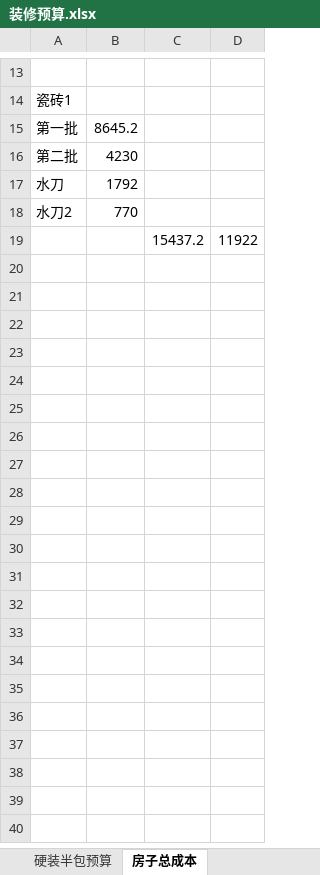
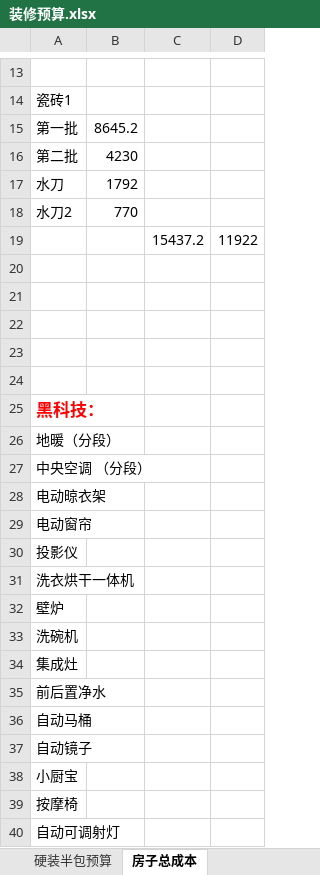
Before and after one commit to shilei-wang/waterdrop, an Excel workbook: common/iris 主要模块/装修预算.xlsx, sheet 房子总成本, drawn as a sheet; only a part is shown, gaps mark what is left out; values as stored, in another font and other column widths than the file's, no borders; the diff names each change by its address in the sheet, - before the commit and + after, or states it on an @@ line.

```diff
--- a/common/iris 主要模块/装修预算.xlsx (sheet 房子总成本)
+++ b/common/iris 主要模块/装修预算.xlsx (sheet 房子总成本)
+row 20: (empty)
+row 21: (empty)
+row 22: (empty)
+row 23: (empty)
+row 24: (empty)
+row 25: 黑科技：
+row 26: 地暖（分段）
+row 27: 中央空调 （分段）
+row 28: 电动晾衣架
+row 29: 电动窗帘
+row 30: 投影仪
+row 31: 洗衣烘干一体机
+row 32: 壁炉
+row 33: 洗碗机
+row 34: 集成灶
+row 35: 前后置净水
+row 36: 自动马桶
+row 37: 自动镜子
+row 38: 小厨宝
+row 39: 按摩椅
+row 40: 自动可调射灯
```
Also changed, not shown: sheet 硬装半包预算, formulas that keep their value, 8 other files.
